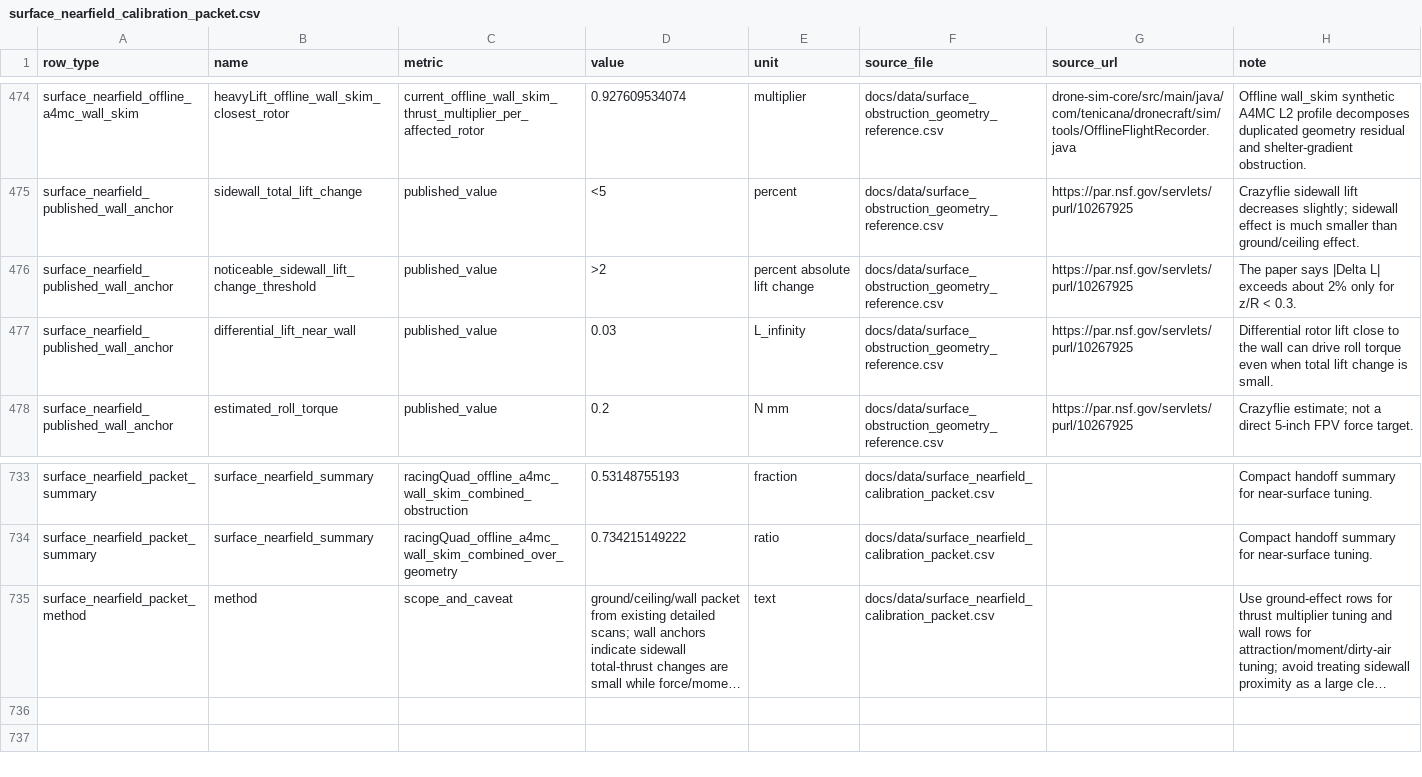
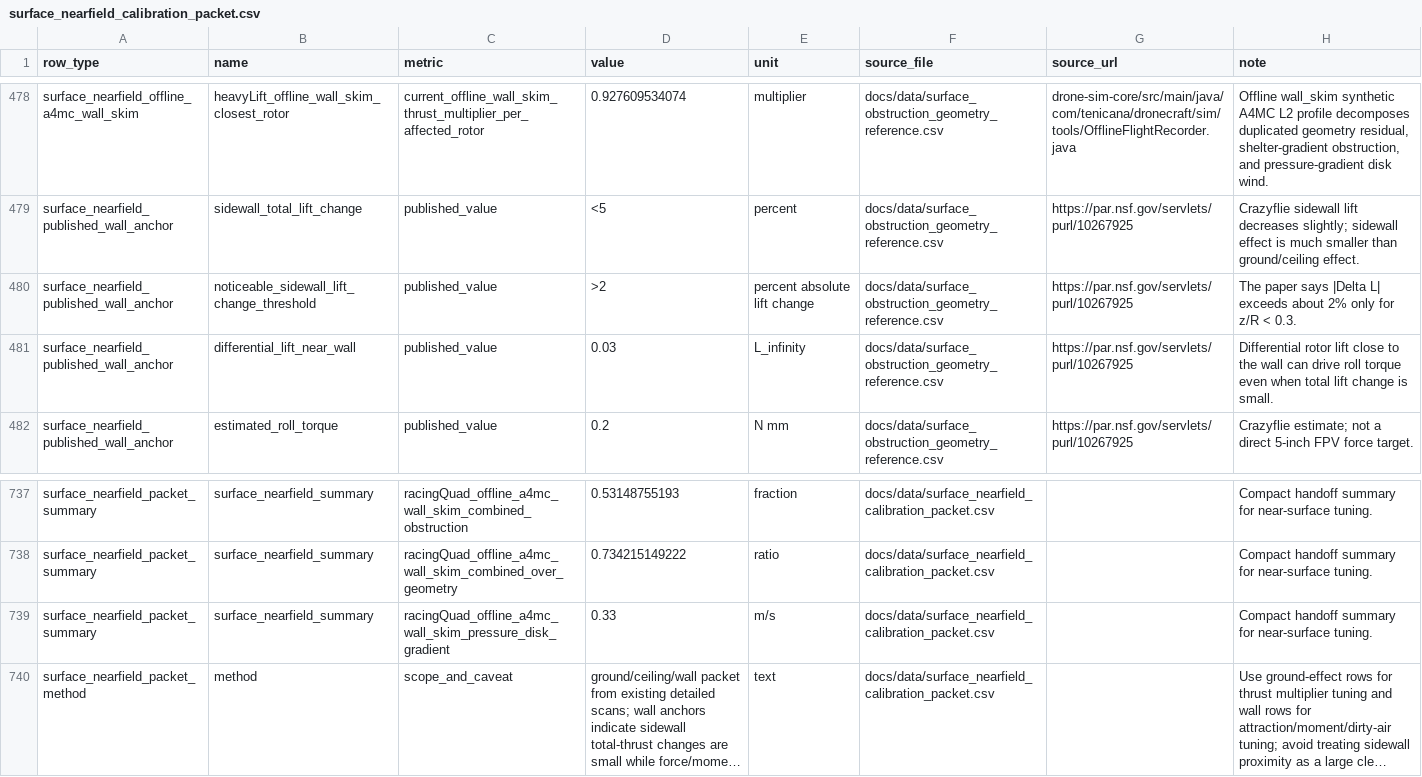
Before and after one commit to SakalioLabs/FPV-Dronecraft, a CSV file: docs/data/surface_nearfield_calibration_packet.csv, drawn as a sheet; only a part is shown, gaps mark what is left out; long unchanged cells end in …; addresses are those after the commit; the diff covers the shown part only; the diff names each change by its address in the sheet, - before the commit and + after, or states it on an @@ line.

Commit message:
Add A4MC pressure gradient nearfield packet

```diff
--- a/docs/data/surface_nearfield_calibration_packet.csv
+++ b/docs/data/surface_nearfield_calibration_packet.csv
-H478 (note): …duplicated geometry residual and shelter-gradient obstruction.
+H478 (note): …duplicated geometry residual, shelter-gradient obstruction, and pressure-gradient disk wind.
+row 739: surface_nearfield_packet_summary | surface_nearfield_summary | racingQuad_offline_a4mc_wall_skim_pressure_disk_gradient | 0.33 | m/s | docs/data/surface_nearfield_calibration_packet.csv |  | Compact handoff summary for near-surface tuning.
```
Also changed, not shown: 4 added rows and 23 edited cells elsewhere in this file, docs/data/surface_obstruction_geometry_reference.csv, 6 other files.
